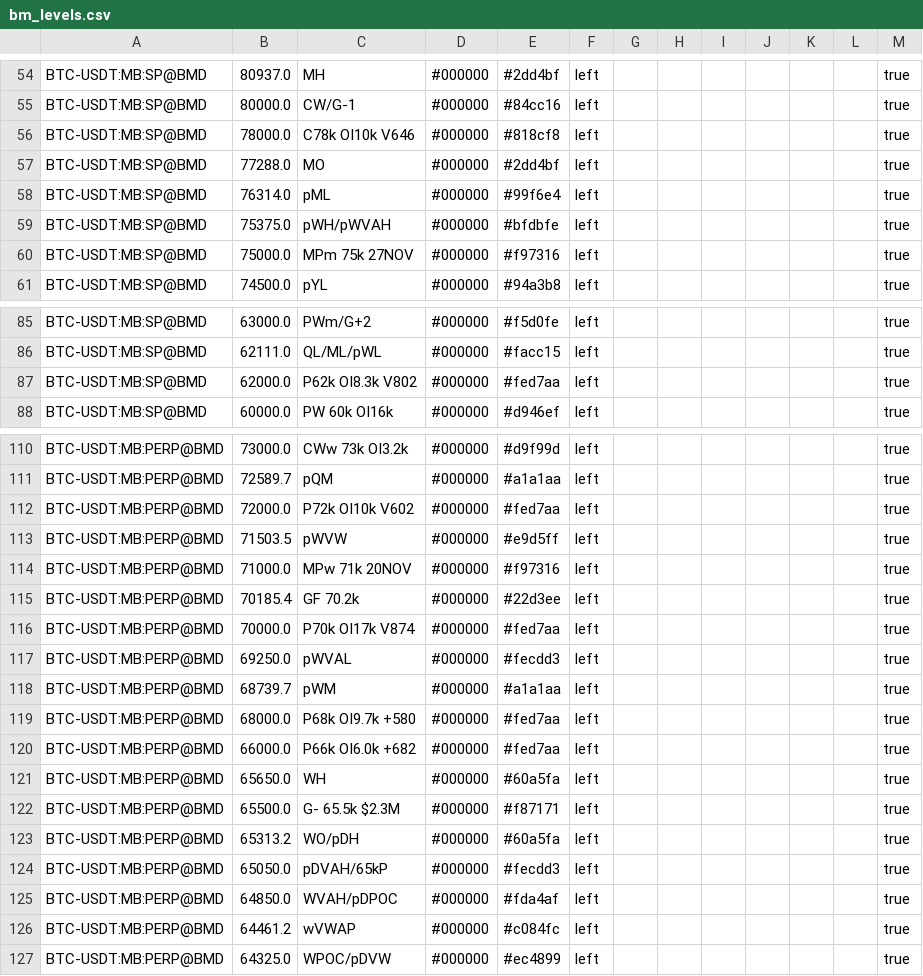
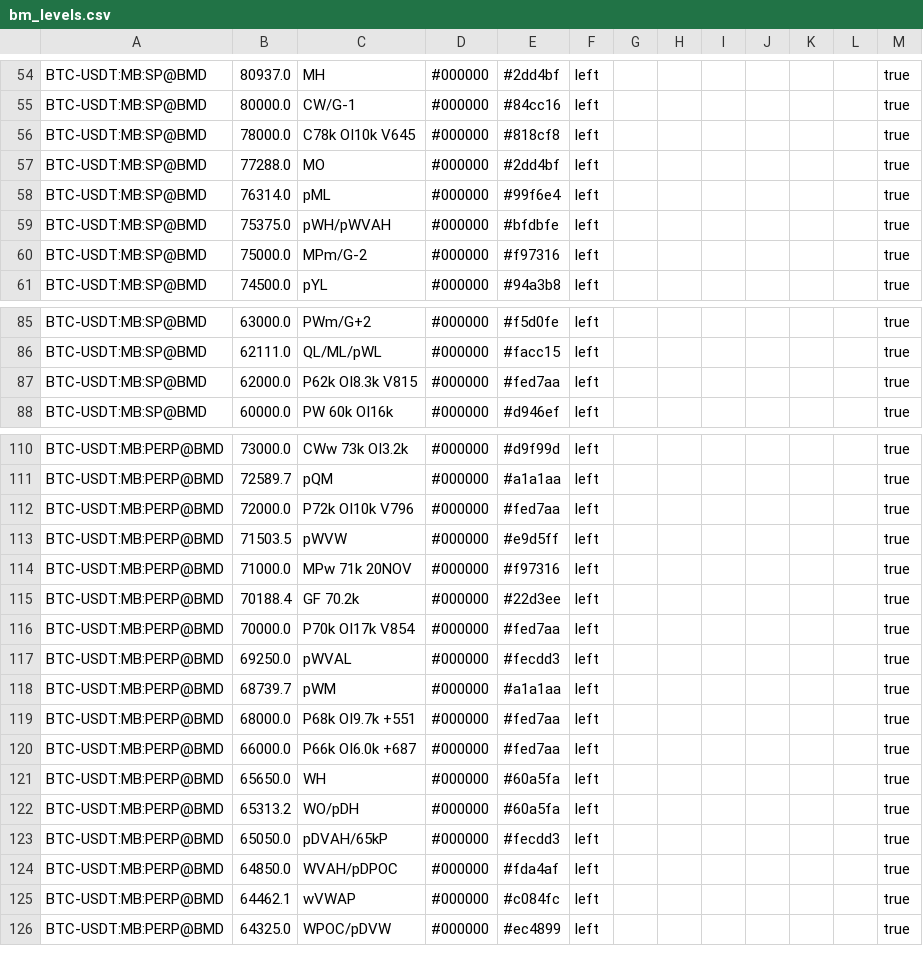
Before and after one commit to trendset1/bm-levels, a CSV file: bm_levels.csv, drawn as a sheet; only a part is shown, gaps mark what is left out; the diff covers the shown part only.

```diff
--- a/bm_levels.csv
+++ b/bm_levels.csv
@@ -55,3 +55,3 @@
 "BTC-USDT:MB:SP@BMD","80000.0","CW/G-1","#000000","#84cc16","left","","","","","","","true"
-"BTC-USDT:MB:SP@BMD","78000.0","C78k OI10k V646","#000000","#818cf8","left","","","","","","","true"
+"BTC-USDT:MB:SP@BMD","78000.0","C78k OI10k V645","#000000","#818cf8","left","","","","","","","true"
 "BTC-USDT:MB:SP@BMD","77288.0","MO","#000000","#2dd4bf","left","","","","","","","true"
@@ -59,3 +59,3 @@
 "BTC-USDT:MB:SP@BMD","75375.0","pWH/pWVAH","#000000","#bfdbfe","left","","","","","","","true"
-"BTC-USDT:MB:SP@BMD","75000.0","MPm 75k 27NOV","#000000","#f97316","left","","","","","","","true"
+"BTC-USDT:MB:SP@BMD","75000.0","MPm/G-2","#000000","#f97316","left","","","","","","","true"
 "BTC-USDT:MB:SP@BMD","74500.0","pYL","#000000","#94a3b8","left","","","","","","","true"
@@ -86,3 +86,3 @@
 "BTC-USDT:MB:SP@BMD","62111.0","QL/ML/pWL","#000000","#facc15","left","","","","","","","true"
-"BTC-USDT:MB:SP@BMD","62000.0","P62k OI8.3k V802","#000000","#fed7aa","left","","","","","","","true"
+"BTC-USDT:MB:SP@BMD","62000.0","P62k OI8.3k V815","#000000","#fed7aa","left","","","","","","","true"
 "BTC-USDT:MB:SP@BMD","60000.0","PW 60k OI16k","#000000","#d946ef","left","","","","","","","true"
@@ -111,13 +111,12 @@
 "BTC-USDT:MB:PERP@BMD","72589.7","pQM","#000000","#a1a1aa","left","","","","","","","true"
-"BTC-USDT:MB:PERP@BMD","72000.0","P72k OI10k V602","#000000","#fed7aa","left","","","","","","","true"
+"BTC-USDT:MB:PERP@BMD","72000.0","P72k OI10k V796","#000000","#fed7aa","left","","","","","","","true"
 "BTC-USDT:MB:PERP@BMD","71503.5","pWVW","#000000","#e9d5ff","left","","","","","","","true"
 "BTC-USDT:MB:PERP@BMD","71000.0","MPw 71k 20NOV","#000000","#f97316","left","","","","","","","true"
-"BTC-USDT:MB:PERP@BMD","70185.4","GF 70.2k","#000000","#22d3ee","left","","","","","","","true"
-"BTC-USDT:MB:PERP@BMD","70000.0","P70k OI17k V874","#000000","#fed7aa","left","","","","","","","true"
+"BTC-USDT:MB:PERP@BMD","70188.4","GF 70.2k","#000000","#22d3ee","left","","","","","","","true"
+"BTC-USDT:MB:PERP@BMD","70000.0","P70k OI17k V854","#000000","#fed7aa","left","","","","","","","true"
 "BTC-USDT:MB:PERP@BMD","69250.0","pWVAL","#000000","#fecdd3","left","","","","","","","true"
 "BTC-USDT:MB:PERP@BMD","68739.7","pWM","#000000","#a1a1aa","left","","","","","","","true"
-"BTC-USDT:MB:PERP@BMD","68000.0","P68k OI9.7k +580","#000000","#fed7aa","left","","","","","","","true"
-"BTC-USDT:MB:PERP@BMD","66000.0","P66k OI6.0k +682","#000000","#fed7aa","left","","","","","","","true"
+"BTC-USDT:MB:PERP@BMD","68000.0","P68k OI9.7k +551","#000000","#fed7aa","left","","","","","","","true"
+"BTC-USDT:MB:PERP@BMD","66000.0","P66k OI6.0k +687","#000000","#fed7aa","left","","","","","","","true"
 "BTC-USDT:MB:PERP@BMD","65650.0","WH","#000000","#60a5fa","left","","","","","","","true"
-"BTC-USDT:MB:PERP@BMD","65500.0","G- 65.5k $2.3M","#000000","#f87171","left","","","","","","","true"
 "BTC-USDT:MB:PERP@BMD","65313.2","WO/pDH","#000000","#60a5fa","left","","","","","","","true"
@@ -125,3 +124,3 @@
 "BTC-USDT:MB:PERP@BMD","64850.0","WVAH/pDPOC","#000000","#fda4af","left","","","","","","","true"
-"BTC-USDT:MB:PERP@BMD","64461.2","wVWAP","#000000","#c084fc","left","","","","","","","true"
+"BTC-USDT:MB:PERP@BMD","64462.1","wVWAP","#000000","#c084fc","left","","","","","","","true"
 "BTC-USDT:MB:PERP@BMD","64325.0","WPOC/pDVW","#000000","#ec4899","left","","","","","","","true"
```
Also changed, not shown: 2 removed rows and 42 edited cells elsewhere in this file, 1 other file.
